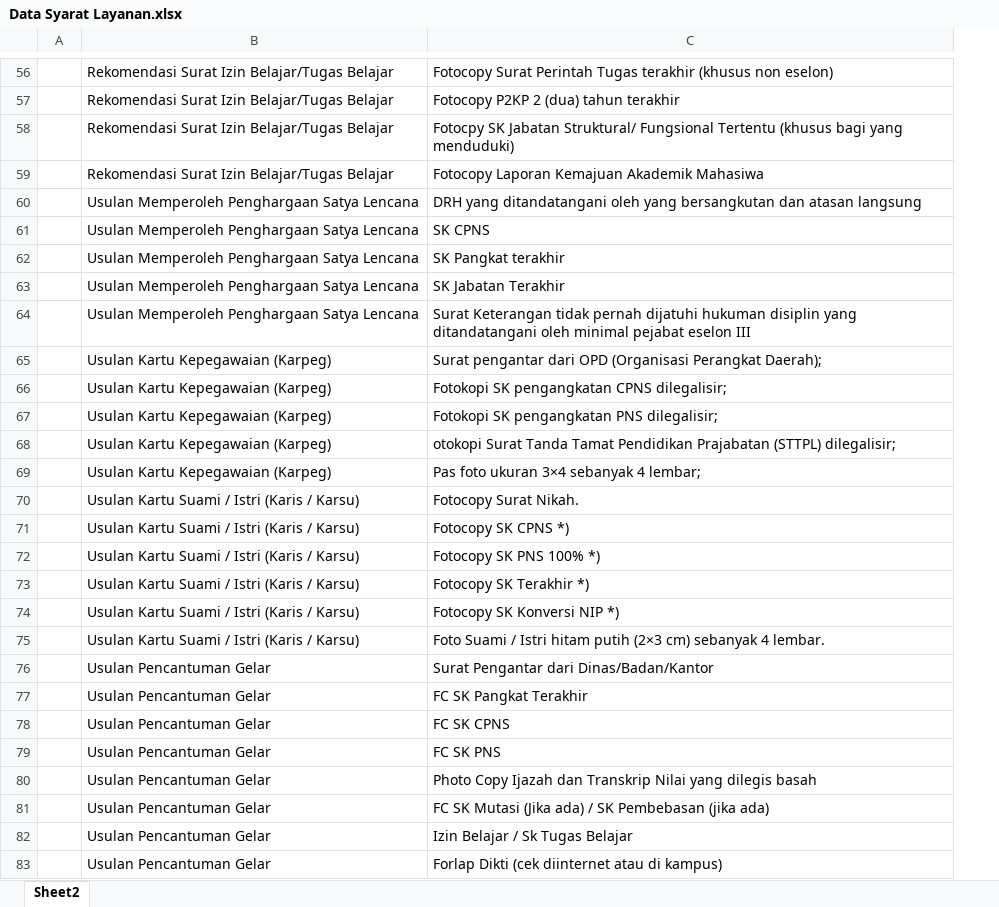
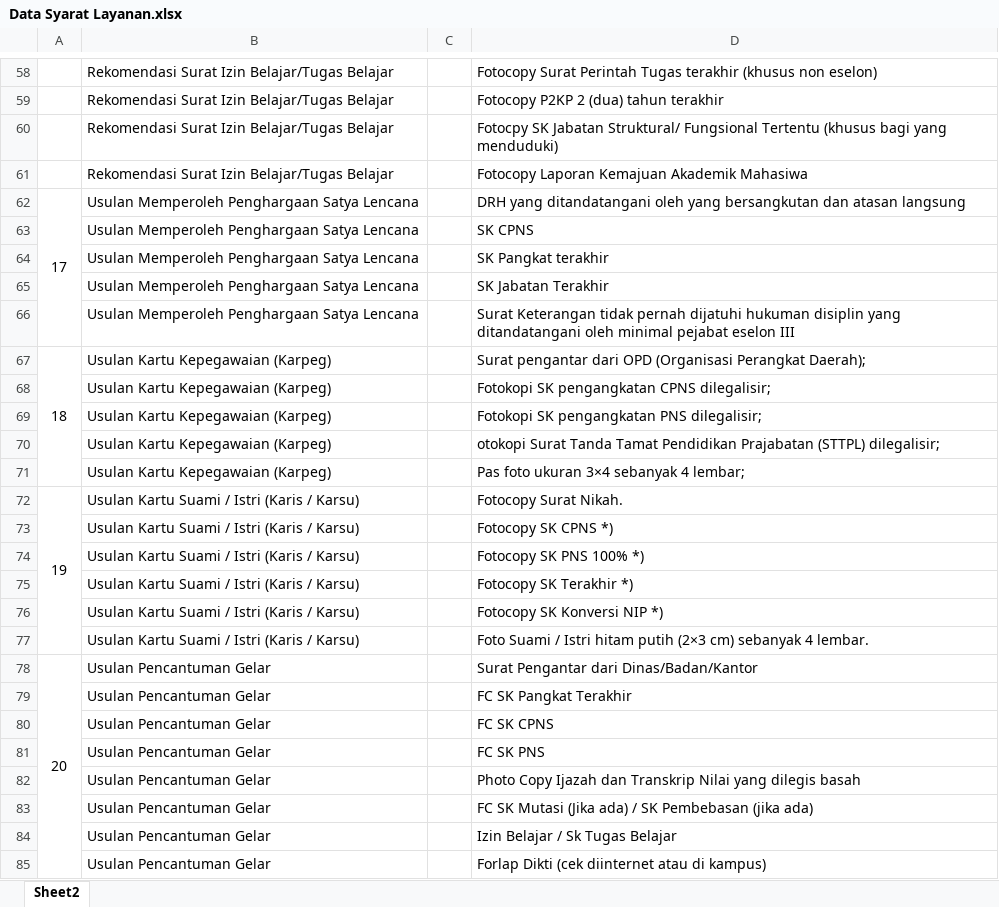
Before and after one commit to syahroni7/ptsp, an Excel workbook: public/Data Syarat Layanan.xlsx, sheet Sheet2, drawn as a sheet; only a part is shown, gaps mark what is left out; values as stored, in another font and other column widths than the file's, no borders; addresses are those after the commit; the diff covers the shown part only; the diff names each change by its address in the sheet, - before the commit and + after, or states it on an @@ line.

```diff
--- a/public/Data Syarat Layanan.xlsx (sheet Sheet2)
+++ b/public/Data Syarat Layanan.xlsx (sheet Sheet2)
+column C, empty
@@ column A renumbered between rows 5 and 105 @@
+A62:A66 merged
+A67:A71 merged
+A72:A77 merged
+A78:A86 merged
```
Also changed, not shown: 91 added rows, 1 edited cell, cell formats and merged cells elsewhere in this sheet, public/Data Layanan.xlsx, 4 other files.
